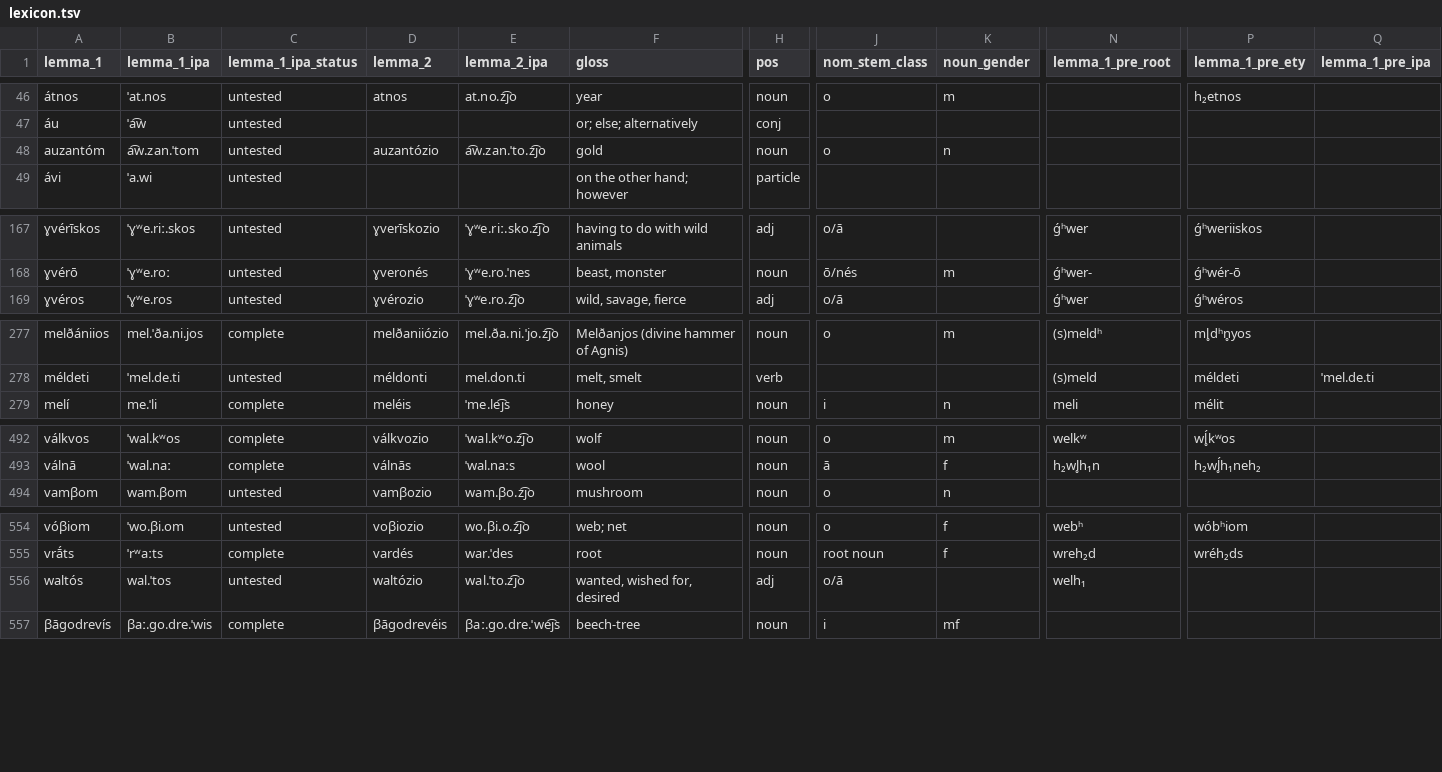
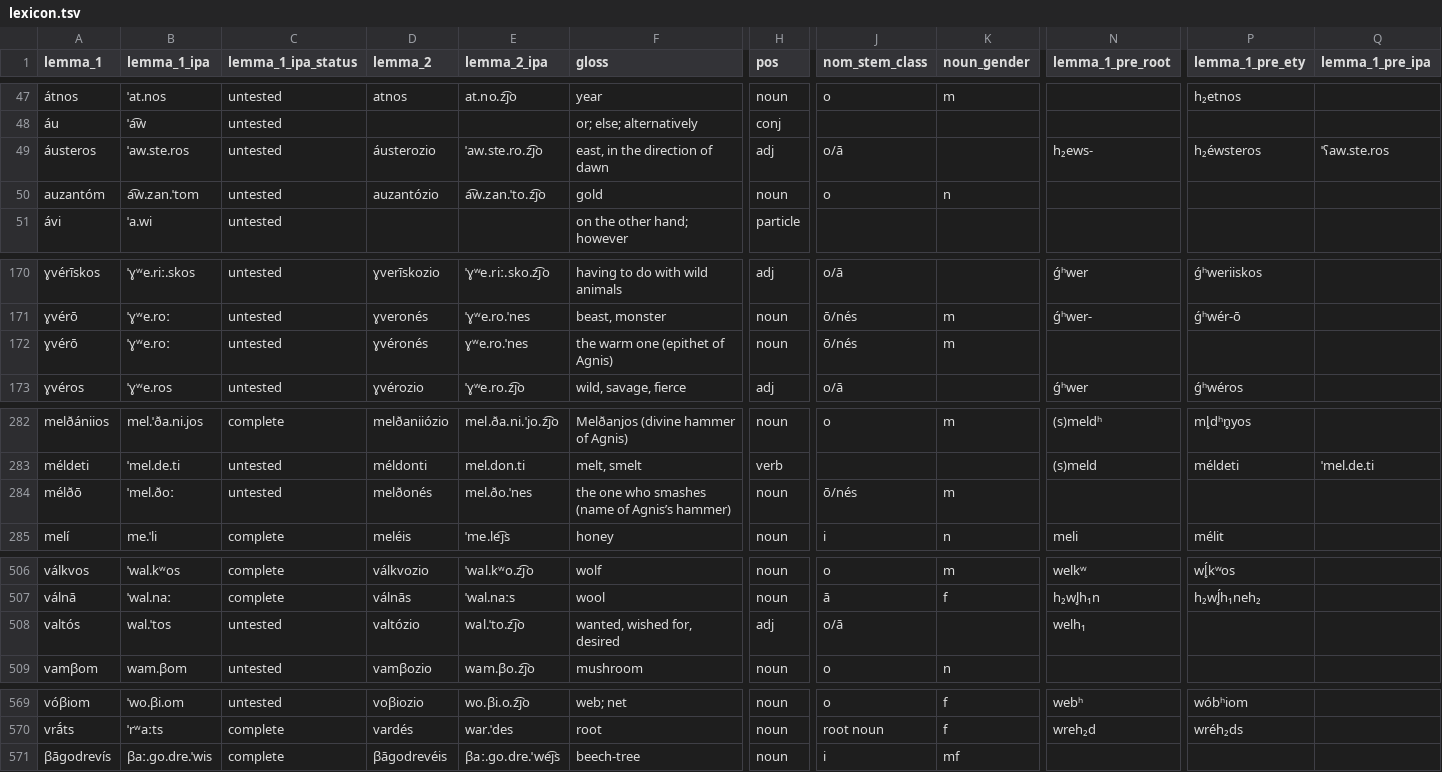
Before and after one commit to gldavenport/ghandwa, a TSV file: vocab/lexicon.tsv, drawn as a sheet; only a part is shown, gaps mark what is left out; removed rows and columns are numbered as before the commit, all else as after; rows hold the shown columns only; the diff covers the shown part only; the diff names each change by its address in the sheet, - before the commit and + after, or states it on an @@ line.

```diff
--- a/vocab/lexicon.tsv
+++ b/vocab/lexicon.tsv
+row 49: áusteros | ˈaw.ste.ros | untested | áusterozio | ˈaw.ste.ro.z͡jo | east, in the direction of dawn | adj | o/ā |  | h₂ews- | h₂éwsteros | ˈʕaw.ste.ros
+row 172: ɣvérō | ˈɣʷe.roː | untested | ɣvéronés | ɣʷe.ro.ˈnes | the warm one (epithet of Agnis) | noun | ō/nés | m
+row 284: mélðō | ˈmel.ðoː | untested | melðonés | mel.ðo.ˈnes | the one who smashes (name of Agnis’s hammer) | noun | ō/nés | m
+row 508: valtós | wal.ˈtos | untested | valtózio | wal.ˈto.z͡jo | wanted, wished for, desired | adj | o/ā |  | welh₁
-row 556: waltós | wal.ˈtos | untested | waltózio | wal.ˈto.z͡jo | wanted, wished for, desired | adj | o/ā |  | welh₁
```
Also changed, not shown: 11 added rows and 6 edited cells elsewhere in this file, 7 other files.
